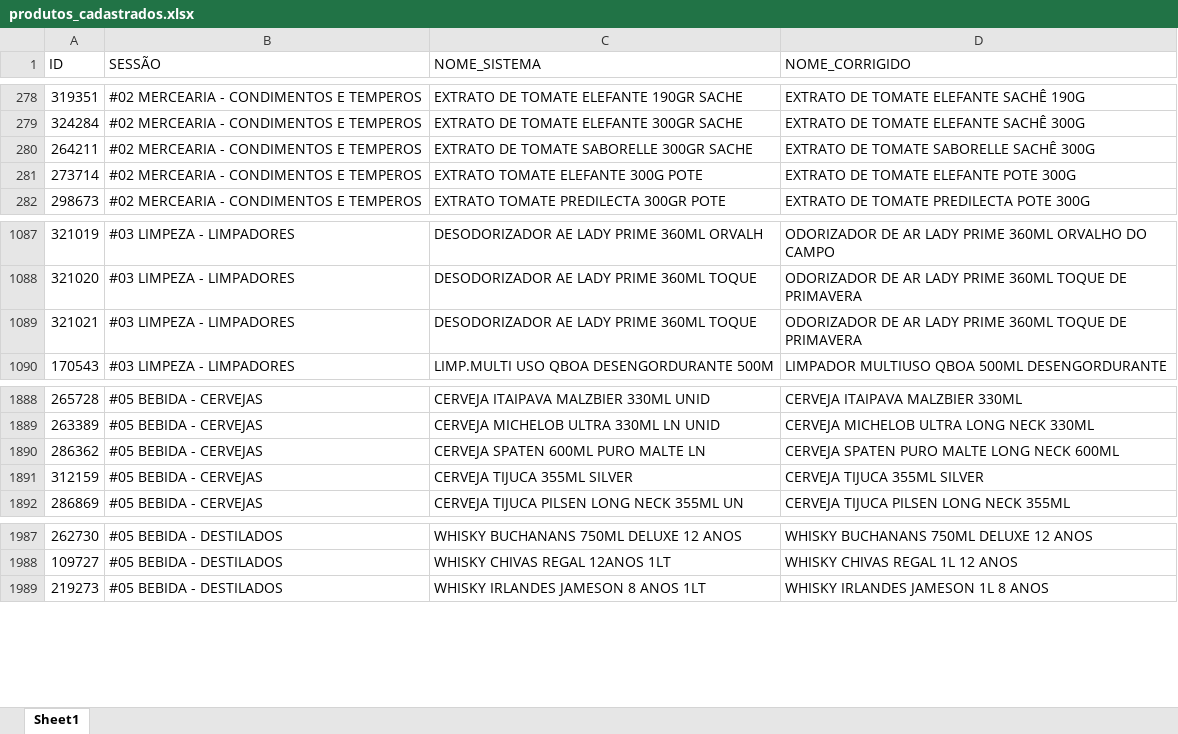
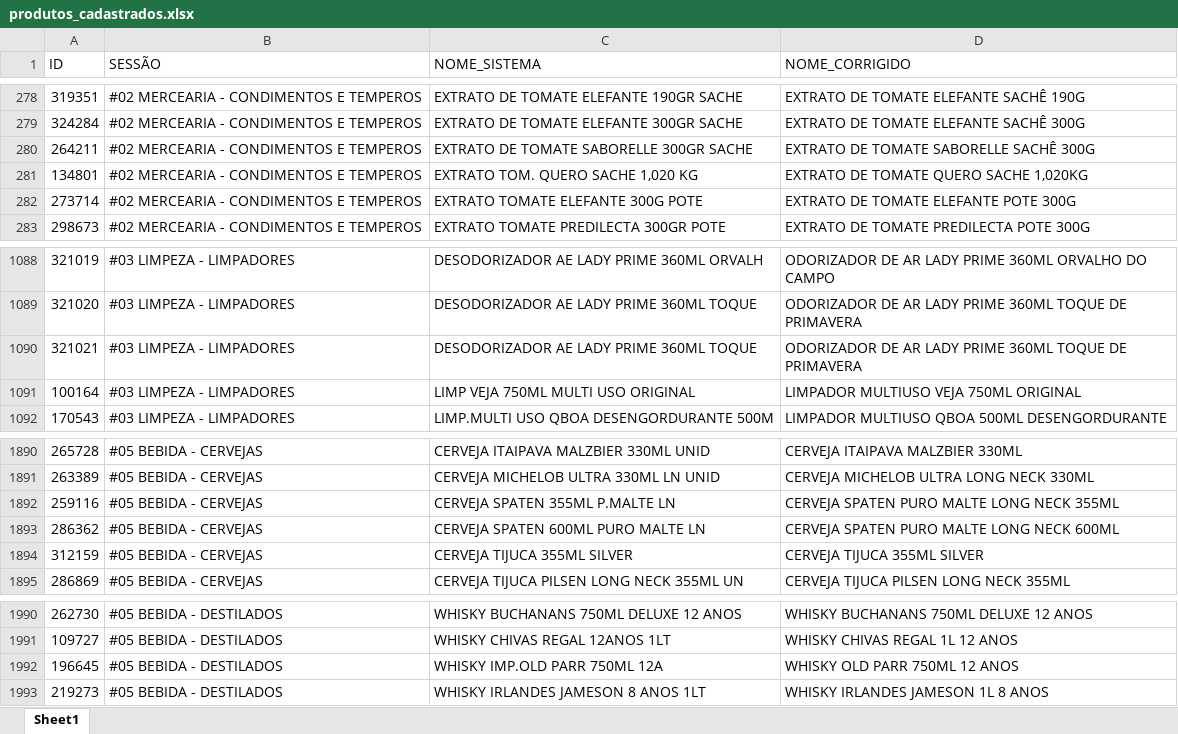
Before and after one commit to geisson/automacao_giro_ofertas, an Excel workbook: produtos_cadastrados.xlsx, sheet Sheet1, drawn as a sheet; only a part is shown, gaps mark what is left out; values as stored, in another font and other column widths than the file's, no cell formats; the diff names each change by its address in the sheet, - before the commit and + after, or states it on an @@ line.

```diff
--- a/produtos_cadastrados.xlsx (sheet Sheet1)
+++ b/produtos_cadastrados.xlsx (sheet Sheet1)
+row 281: 134801 | #02 MERCEARIA - CONDIMENTOS E TEMPEROS | EXTRATO TOM. QUERO SACHE 1,020 KG | EXTRATO DE TOMATE QUERO SACHE 1,020KG
+row 1091: 100164 | #03 LIMPEZA - LIMPADORES | LIMP VEJA 750ML MULTI USO ORIGINAL | LIMPADOR MULTIUSO VEJA 750ML ORIGINAL
+row 1892: 259116 | #05 BEBIDA - CERVEJAS | CERVEJA SPATEN 355ML P.MALTE LN | CERVEJA SPATEN PURO MALTE LONG NECK 355ML
+row 1992: 196645 | #05 BEBIDA - DESTILADOS | WHISKY IMP.OLD PARR 750ML 12A | WHISKY OLD PARR 750ML 12 ANOS
```
Also changed, not shown: cell formats, 11 other files.
